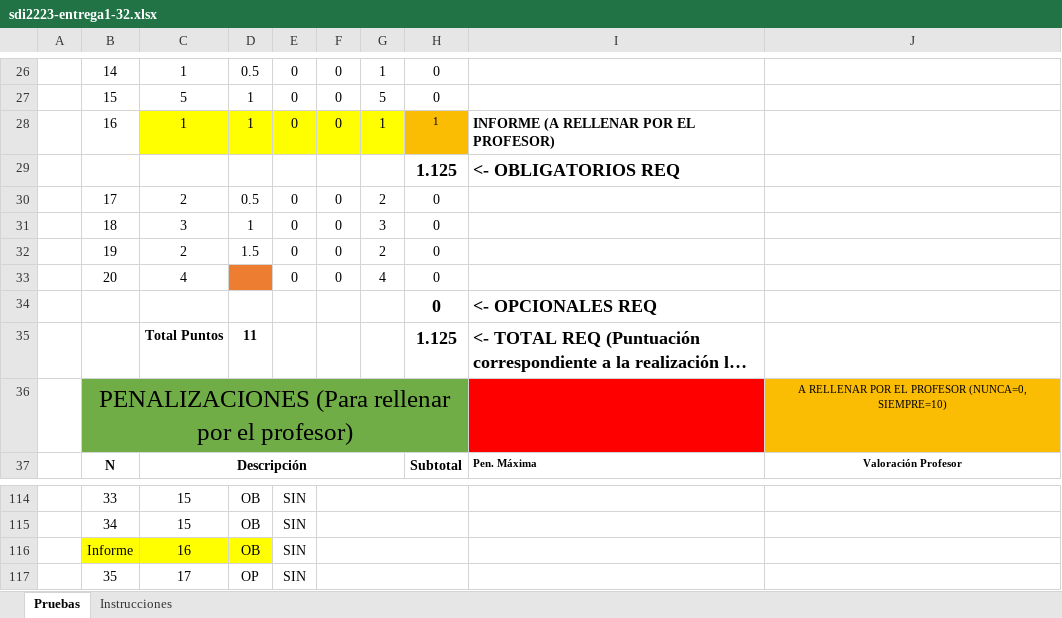
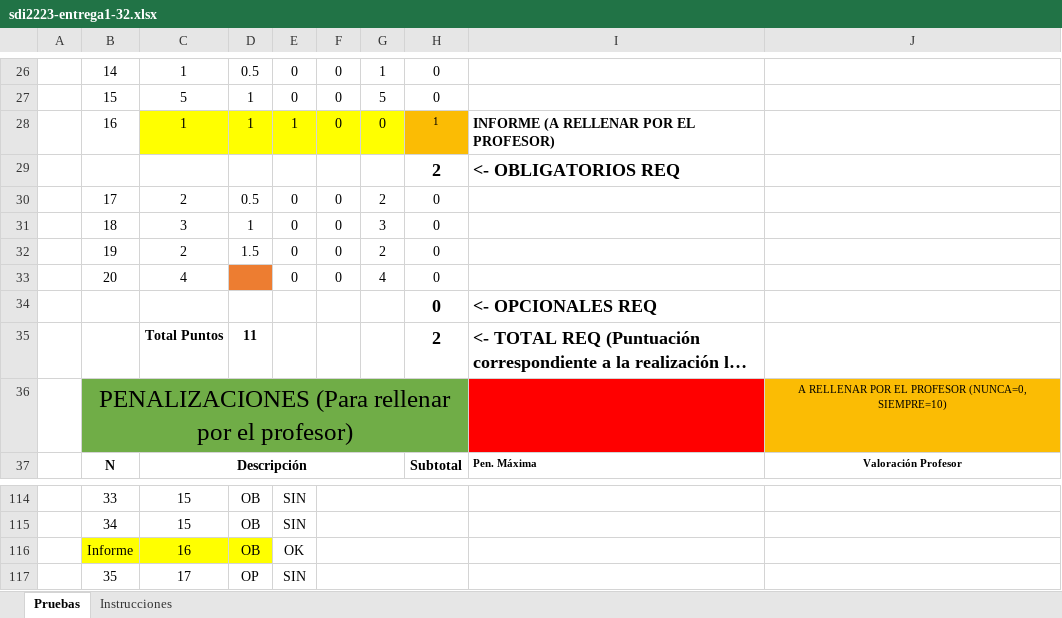
Before and after one commit to Omitg24/SDI2223-entrega1-32, an Excel workbook: docs/sdi2223-entrega1-32.xlsx, sheet Pruebas, drawn as a sheet; only a part is shown, gaps mark what is left out; long unchanged cells end in …; values as stored, in another font and other column widths than the file's, no borders; the diff covers the shown part only; the diff names each change by its address in the sheet, - before the commit and + after, or states it on an @@ line.

```diff
--- a/docs/sdi2223-entrega1-32.xlsx (sheet Pruebas)
+++ b/docs/sdi2223-entrega1-32.xlsx (sheet Pruebas)
-E28: 0
+E28: 1
-G28: 1
+G28: 0
-H29: 1.125
+H29: 2
-H35: 1.125
+H35: 2
-E116: SIN
+E116: OK
```
Also changed, not shown: 23 edited cells elsewhere in this sheet, 4 other files.
